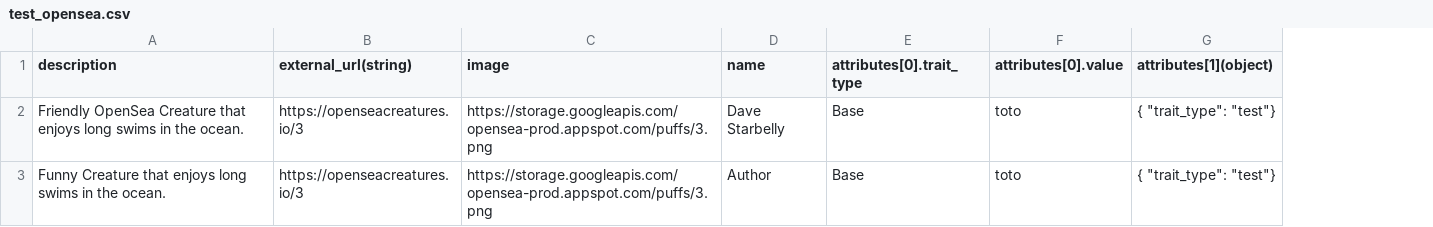
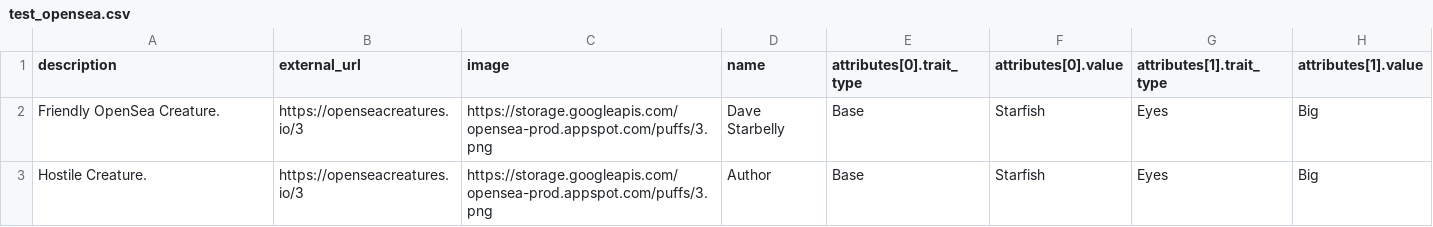
Before and after one commit to gvinsot/CsvObjectsStream, a CSV file: test_opensea.csv, drawn as a sheet; removed rows and columns are numbered as before the commit, all else as after; the diff names each change by its address in the sheet, - before the commit and + after, or states it on an @@ line.

```diff
--- a/test_opensea.csv
+++ b/test_opensea.csv
-column G (attributes[1](object)), rows 2-3: { "trait_type": "test"} | { "trait_type": "test"}
+column G (attributes[1].trait_type), rows 2-3: Eyes | Eyes
+column H (attributes[1].value), rows 2-3: Big | Big
-B1: external_url(string)
+B1: external_url
-A2 (description): Friendly OpenSea Creature that enjoys long swims in the ocean.
+A2 (description): Friendly OpenSea Creature.
-F2:F3 (attributes[0].value): toto
+F2:F3 (attributes[0].value): Starfish
-A3 (description): Funny Creature that enjoys long swims in the ocean.
+A3 (description): Hostile Creature.
```
Also changed, not shown: 2 other files.
